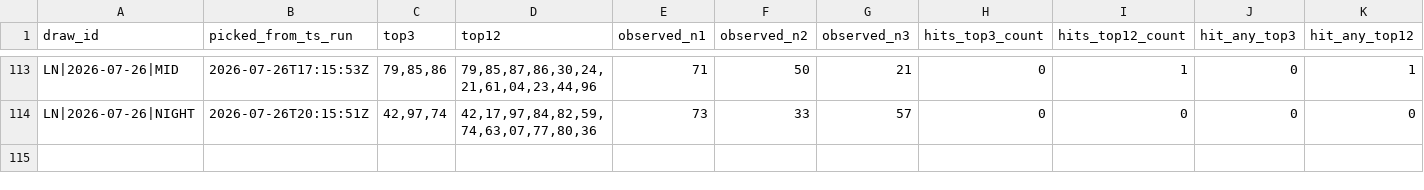
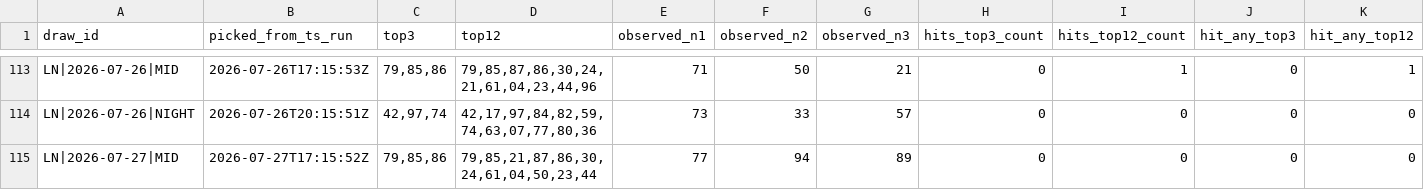
Before and after one commit to carbosota1/LOTERIA-NACIONAL-2, a CSV file: data/alert_performance_log.csv, drawn as a sheet; only a part is shown, gaps mark what is left out; rows hold the shown columns only; the diff names each change by its address in the sheet, - before the commit and + after, or states it on an @@ line.

```diff
--- a/data/alert_performance_log.csv
+++ b/data/alert_performance_log.csv
+row 115: LN|2026-07-27|MID | 2026-07-27T17:15:52Z | 79,85,86 | 79,85,21,87,86,30,24,61,04,50,23,44 | 77 | 94 | 89 | 0 | 0 | 0 | 0
```
